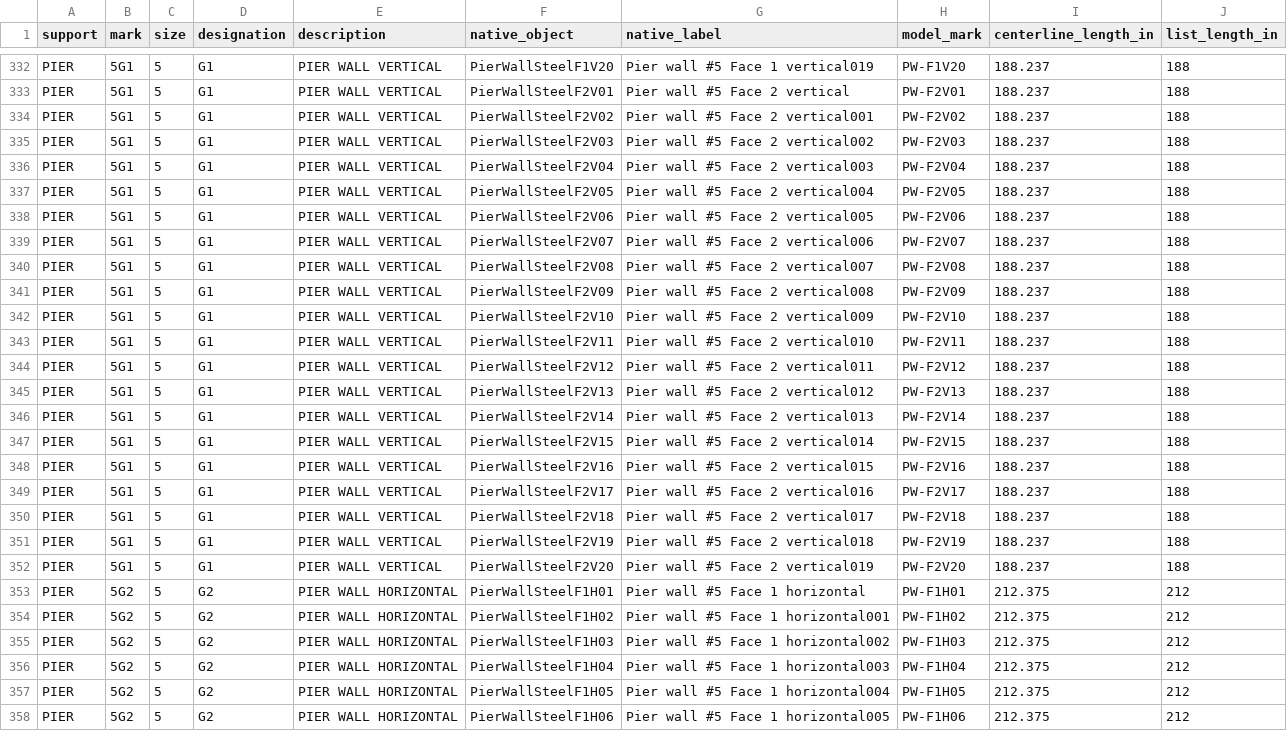
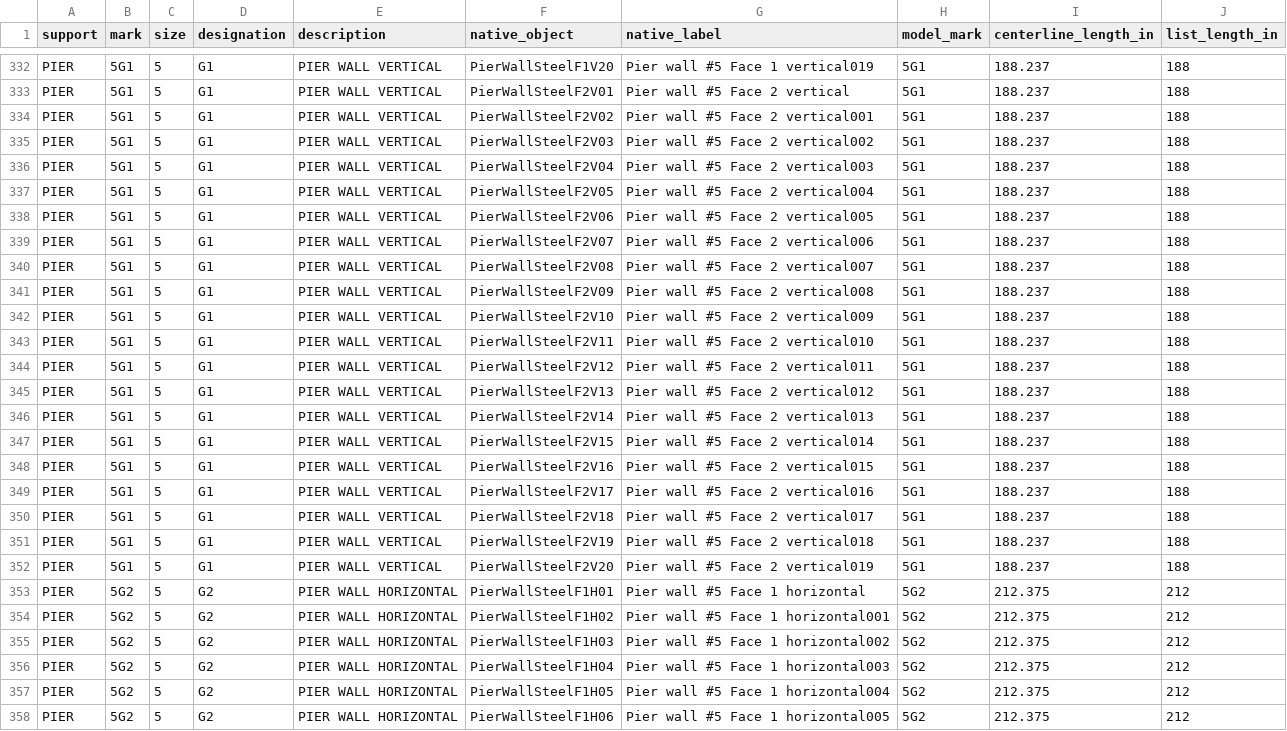
Before and after one commit to joshstructure/D2MPDB, a CSV file: substructure_drawings/output/bar_mark_register.csv, drawn as a sheet; only a part is shown, gaps mark what is left out; the diff covers the shown part only; the diff names each change by its address in the sheet, - before the commit and + after, or states it on an @@ line.

```diff
--- a/substructure_drawings/output/bar_mark_register.csv
+++ b/substructure_drawings/output/bar_mark_register.csv
-H332 (model_mark): PW-F1V20
+H332 (model_mark): 5G1
-H333 (model_mark): PW-F2V01
+H333 (model_mark): 5G1
-H334 (model_mark): PW-F2V02
+H334 (model_mark): 5G1
-H335 (model_mark): PW-F2V03
+H335 (model_mark): 5G1
-H336 (model_mark): PW-F2V04
+H336 (model_mark): 5G1
-H337 (model_mark): PW-F2V05
+H337 (model_mark): 5G1
-H338 (model_mark): PW-F2V06
+H338 (model_mark): 5G1
-H339 (model_mark): PW-F2V07
+H339 (model_mark): 5G1
-H340 (model_mark): PW-F2V08
+H340 (model_mark): 5G1
-H341 (model_mark): PW-F2V09
+H341 (model_mark): 5G1
-H342 (model_mark): PW-F2V10
+H342 (model_mark): 5G1
-H343 (model_mark): PW-F2V11
+H343 (model_mark): 5G1
-H344 (model_mark): PW-F2V12
+H344 (model_mark): 5G1
-H345 (model_mark): PW-F2V13
+H345 (model_mark): 5G1
-H346 (model_mark): PW-F2V14
+H346 (model_mark): 5G1
-H347 (model_mark): PW-F2V15
+H347 (model_mark): 5G1
-H348 (model_mark): PW-F2V16
+H348 (model_mark): 5G1
-H349 (model_mark): PW-F2V17
+H349 (model_mark): 5G1
-H350 (model_mark): PW-F2V18
+H350 (model_mark): 5G1
-H351 (model_mark): PW-F2V19
+H351 (model_mark): 5G1
-H352 (model_mark): PW-F2V20
+H352 (model_mark): 5G1
-H353 (model_mark): PW-F1H01
+H353 (model_mark): 5G2
-H354 (model_mark): PW-F1H02
+H354 (model_mark): 5G2
-H355 (model_mark): PW-F1H03
+H355 (model_mark): 5G2
-H356 (model_mark): PW-F1H04
+H356 (model_mark): 5G2
-H357 (model_mark): PW-F1H05
+H357 (model_mark): 5G2
-H358 (model_mark): PW-F1H06
+H358 (model_mark): 5G2
```
Also changed, not shown: 97 edited cells elsewhere in this file, project_current/source_register.csv, 54 other files.
